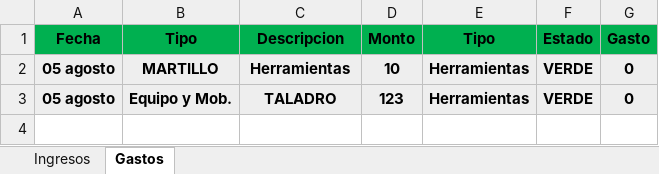
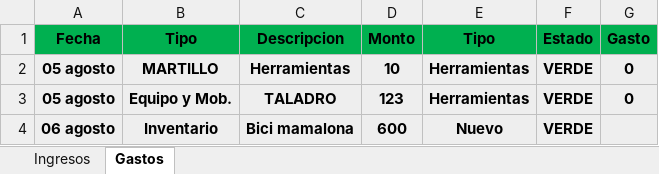
Before and after one commit to Alisbasa/EPIC-MOUNTAIN-SYSTEM, an Excel workbook: JavaApplication19/src/excel/LibrosContables.xlsx, sheet Gastos, drawn as a sheet; values as stored, in another font and other column widths than the file's, no borders; the diff names each change by its address in the sheet, - before the commit and + after, or states it on an @@ line.

```diff
--- a/JavaApplication19/src/excel/LibrosContables.xlsx (sheet Gastos)
+++ b/JavaApplication19/src/excel/LibrosContables.xlsx (sheet Gastos)
+row 4: 06 agosto | Inventario | Bici mamalona | 600 | Nuevo | VERDE
```
Also changed, not shown: JavaApplication19/src/excel/Inventario.xlsx, 3 other files.
